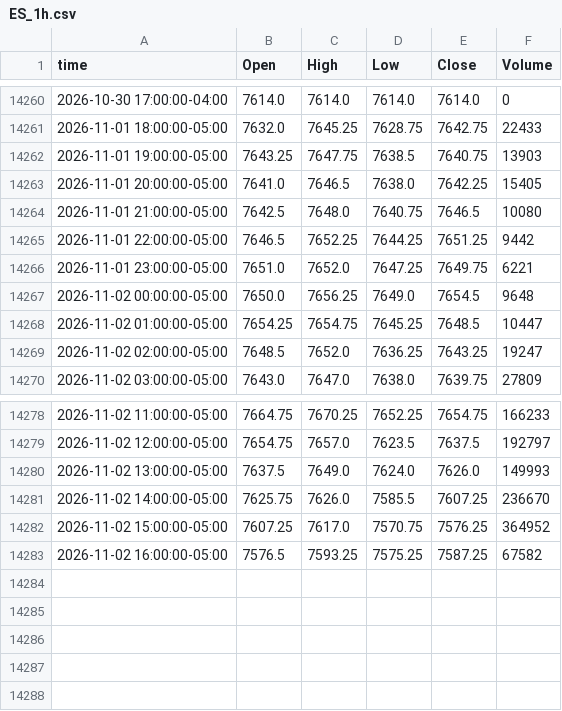
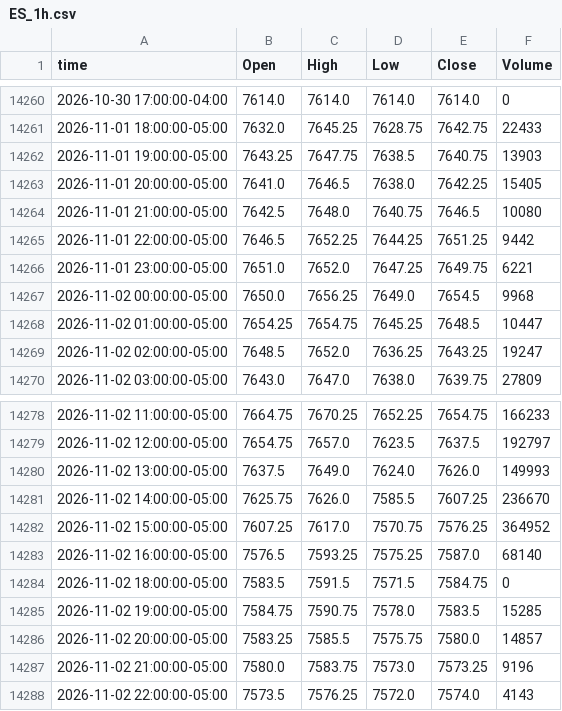
Before and after one commit to ductran1987/pharmd-bars, a CSV file: bars/ES_1h.csv, drawn as a sheet; only a part is shown, gaps mark what is left out.

```diff
--- a/bars/ES_1h.csv
+++ b/bars/ES_1h.csv
@@ -14266,3 +14266,3 @@ time,Open,High,Low,Close,Volume
 2026-11-01 23:00:00-05:00,7651.0,7652.0,7647.25,7649.75,6221
-2026-11-02 00:00:00-05:00,7650.0,7656.25,7649.0,7654.5,9648
+2026-11-02 00:00:00-05:00,7650.0,7656.25,7649.0,7654.5,9968
 2026-11-02 01:00:00-05:00,7654.25,7654.75,7645.25,7648.5,10447
@@ -14282,2 +14282,7 @@ time,Open,High,Low,Close,Volume
 2026-11-02 15:00:00-05:00,7607.25,7617.0,7570.75,7576.25,364952
-2026-11-02 16:00:00-05:00,7576.5,7593.25,7575.25,7587.25,67582
+2026-11-02 16:00:00-05:00,7576.5,7593.25,7575.25,7587.0,68140
+2026-11-02 18:00:00-05:00,7583.5,7591.5,7571.5,7584.75,0
+2026-11-02 19:00:00-05:00,7584.75,7590.75,7578.0,7583.5,15285
+2026-11-02 20:00:00-05:00,7583.25,7585.5,7575.75,7580.0,14857
+2026-11-02 21:00:00-05:00,7580.0,7583.75,7573.0,7573.25,9196
+2026-11-02 22:00:00-05:00,7573.5,7576.25,7572.0,7574.0,4143
```
Also changed, not shown: bars/NQ_1h.csv, 2 other files.
